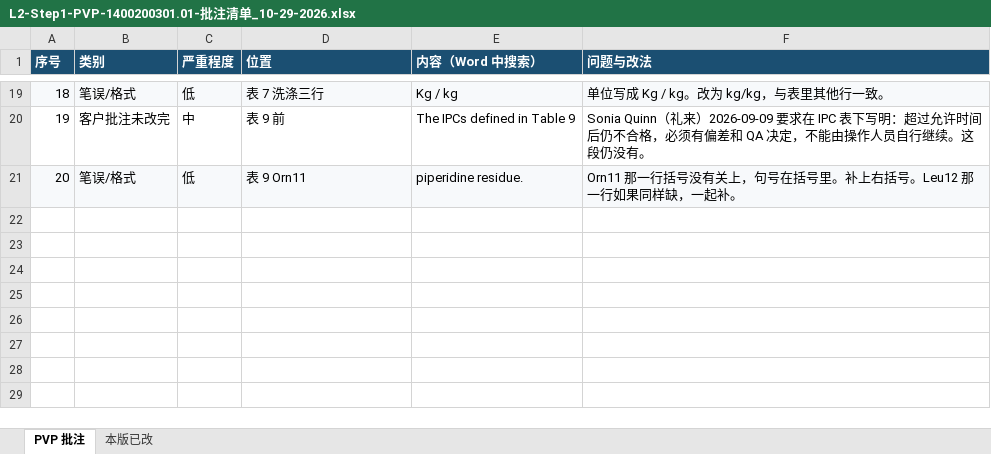
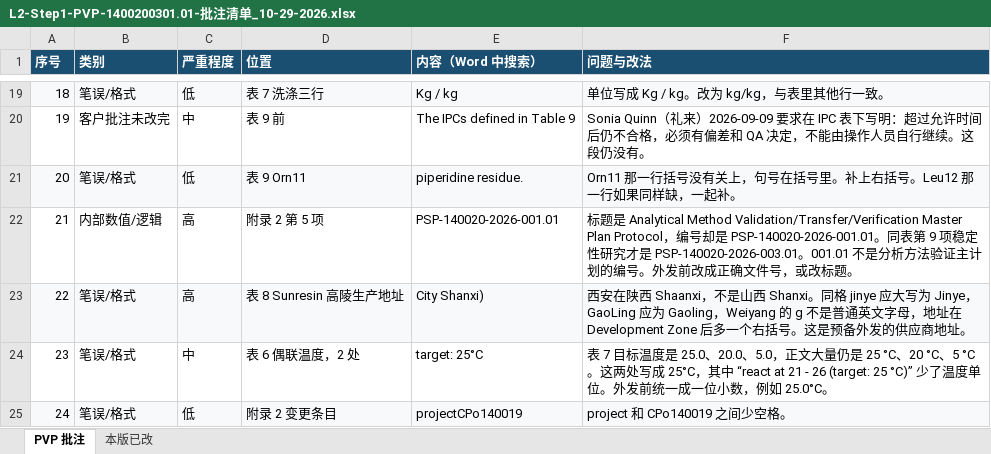
Before and after one commit to peterli0913/BLA, an Excel workbook: L2-Step1-PVP-1400200301.01-批注清单_10-29-2026.xlsx, sheet PVP 批注, drawn as a sheet; only a part is shown, gaps mark what is left out; values as stored, in another font and other column widths than the file's, no borders; the diff names each change by its address in the sheet, - before the commit and + after, or states it on an @@ line.

```diff
--- a/L2-Step1-PVP-1400200301.01-批注清单_10-29-2026.xlsx (sheet PVP 批注)
+++ b/L2-Step1-PVP-1400200301.01-批注清单_10-29-2026.xlsx (sheet PVP 批注)
+row 22: 21 | 内部数值/逻辑 | 高 | 附录 2 第 5 项 | PSP-140020-2026-001.01 | 标题是 Analytical Method Validation/Transfer/Verification Master Plan Protocol，编号却是 PSP-140020-2026-001.01。同表第 9 项稳定性研究才是 PSP-140020-2026-003.01。001.01 不是分析方法验证主计划的编号。外发前改成正确文件号，或改标题。
+row 23: 22 | 笔误/格式 | 高 | 表 8 Sunresin 高陵生产地址 | City Shanxi) | 西安在陕西 Shaanxi，不是山西 Shanxi。同格 jinye 应大写为 Jinye，GaoLing 应为 Gaoling，Weiyang 的 g 不是普通英文字母，地址在 Development Zone 后多一个右括号。这是预备外发的供应商地址。
+row 24: 23 | 笔误/格式 | 中 | 表 6 偶联温度，2 处 | target: 25°C | 表 7 目标温度是 25.0、20.0、5.0，正文大量仍是 25 °C、20 °C、5 °C。这两处写成 25°C，其中 “react at 21 - 26 (target: 25 °C)” 少了温度单位。外发前统一成一位小数，例如 25.0°C。
+row 25: 24 | 笔误/格式 | 低 | 附录 2 变更条目 | projectCPo140019 | project 和 CPo140019 之间少空格。
```
Also changed, not shown: sheet 本版已改.
